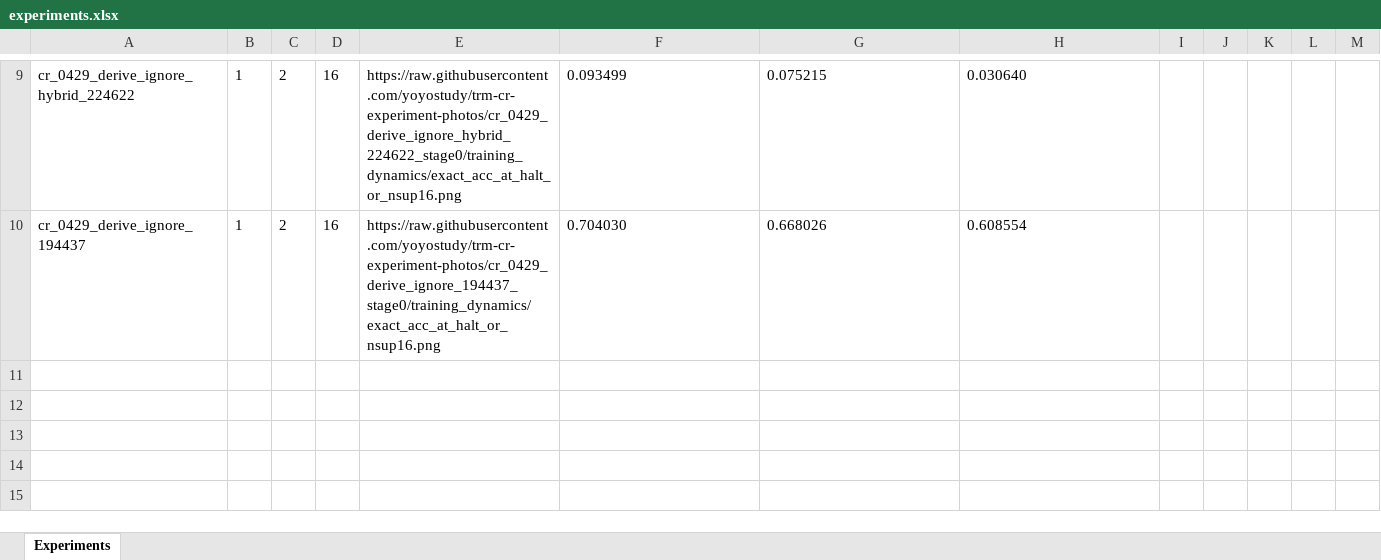
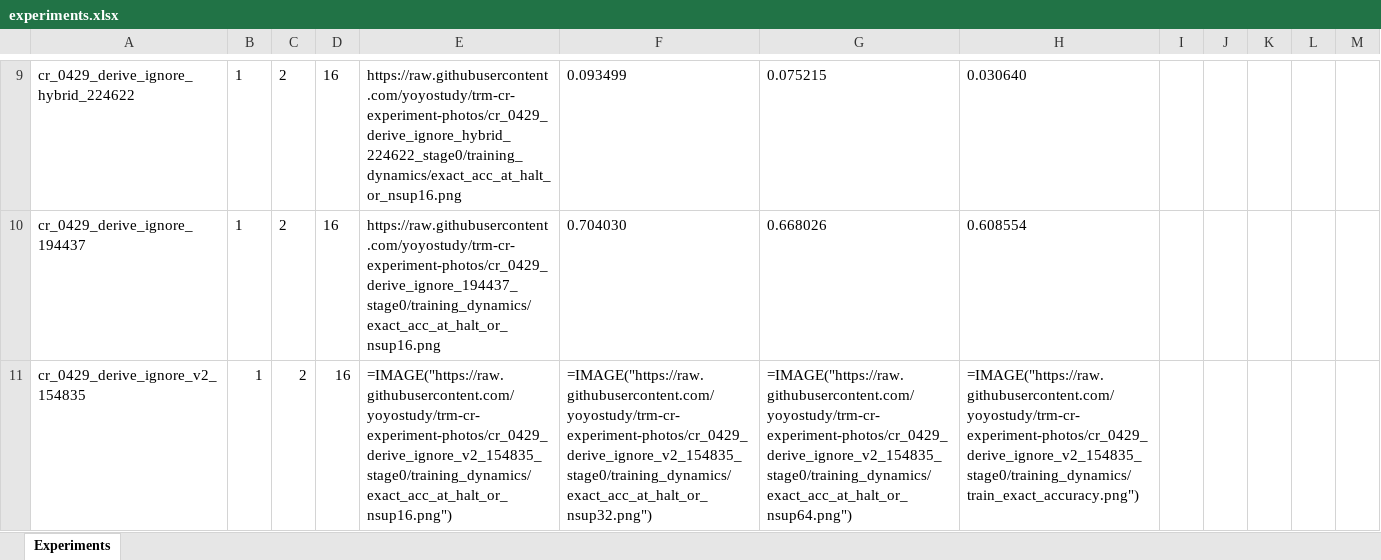
Before and after one commit to yoyostudy/trm-cr-experiment-photos, an Excel workbook: experiments.xlsx, sheet Experiments, drawn as a sheet; only a part is shown, gaps mark what is left out; values as stored, in another font and other column widths than the file's, no borders; formulas without a stored value are shown as written; the diff names each change by its address in the sheet, - before the commit and + after, or states it on an @@ line.

Commit message:
add 1 run(s) to index: cr_0429_derive_ignore_v2_154835

```diff
--- a/experiments.xlsx (sheet Experiments)
+++ b/experiments.xlsx (sheet Experiments)
+row 11: cr_0429_derive_ignore_v2_154835 | 1 | 2 | 16 | =IMAGE("https://raw.githubusercontent.com/yoyostudy/trm-cr-experiment-photos/cr_0429_derive_ignore_v2_154835_stage0/training_dynamics/exact_acc_at_halt_or_nsup16.png") | =IMAGE("https://raw.githubusercontent.com/yoyostudy/trm-cr-experiment-photos/cr_0429_derive_ignore_v2_154835_stage0/training_dynamics/exact_acc_at_halt_or_nsup32.png") | =IMAGE("https://raw.githubusercontent.com/yoyostudy/trm-cr-experiment-photos/cr_0429_derive_ignore_v2_154835_stage0/training_dynamics/exact_acc_at_halt_or_nsup64.png") | =IMAGE("https://raw.githubusercontent.com/yoyostudy/trm-cr-experiment-photos/cr_0429_derive_ignore_v2_154835_stage0/training_dynamics/train_exact_accuracy.png")
```
Also changed, not shown: 1 other file.
